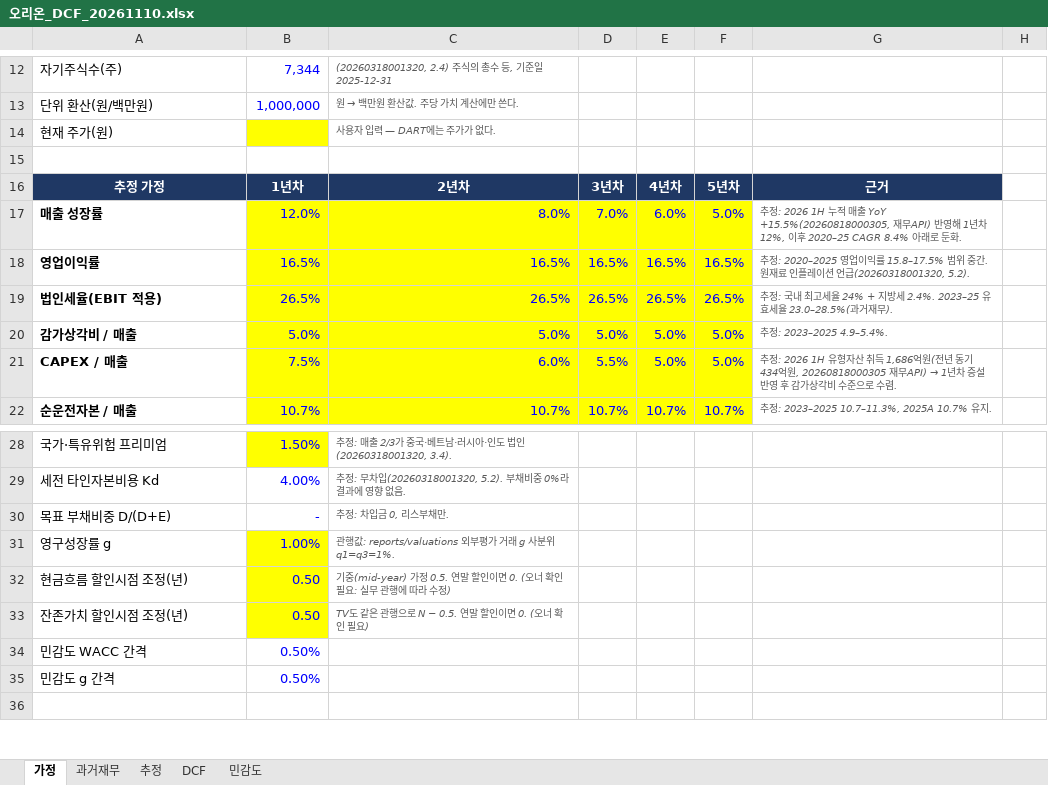
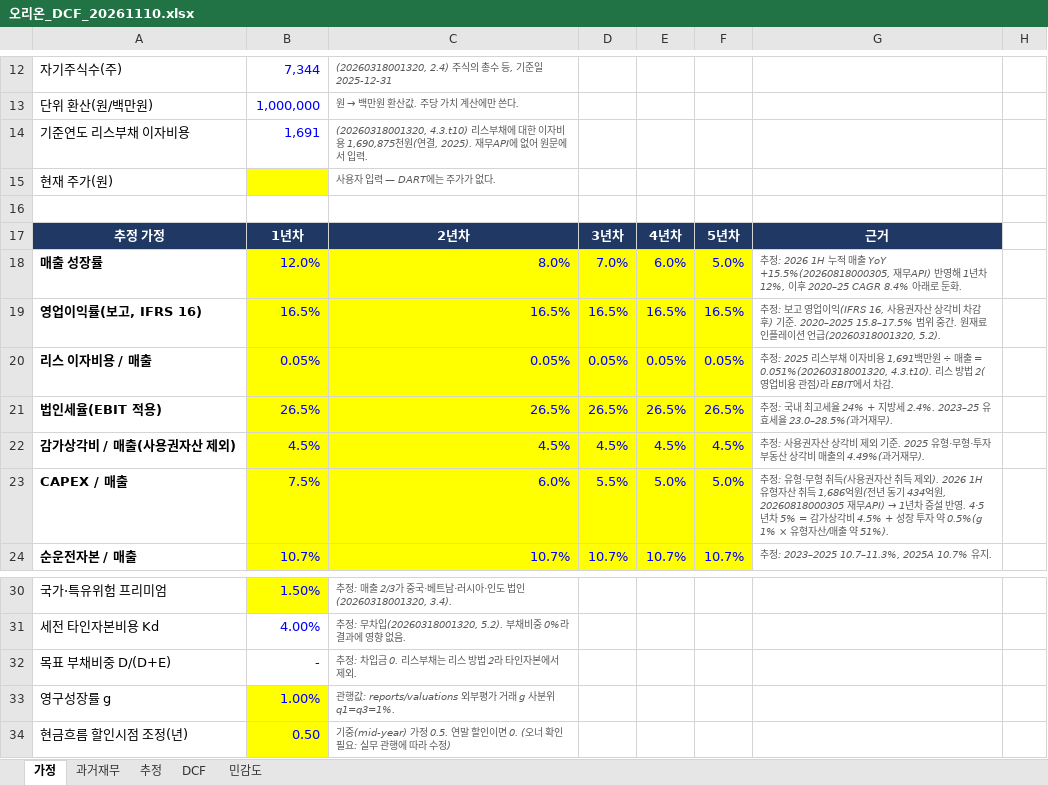
Before and after one commit to myheart9393-svg/dart-mcp, an Excel workbook: reports/오리온_DCF_20261110.xlsx, sheet 가정, drawn as a sheet; only a part is shown, gaps mark what is left out; the shorter side is filled out with more unchanged rows; values as stored, in another font and other column widths than the file's, no borders; removed rows and columns are numbered as before the commit, all else as after; the diff names each change by its address in the sheet, - before the commit and + after, or states it on an @@ line.

```diff
--- a/reports/오리온_DCF_20261110.xlsx (sheet 가정)
+++ b/reports/오리온_DCF_20261110.xlsx (sheet 가정)
+row 14: 기준연도 리스부채 이자비용 | 1,691 | (20260318001320, 4.3.t10) 리스부채에 대한 이자비용 1,690,875천원(연결, 2025). 재무API에 없어 원문에서 입력.
-A19: 영업이익률
+A19: 영업이익률(보고, IFRS 16)
-G19: 추정: 2020–2025 영업이익률 15.8–17.5% 범위…
+G19: 추정: 보고 영업이익(IFRS 16, 사용권자산 상각비 차감 후) 기준. 2020–2025 15.8–17.5% 범위…
+row 20: 리스 이자비용 / 매출 | 0.05% | 0.05% | 0.05% | 0.05% | 0.05% | 추정: 2025 리스부채 이자비용 1,691백만원 ÷ 매출 = 0.051%(20260318001320, 4.3.t10). 리스 방법 2(영업비용 관점)라 EBIT에서 차감.
-row 20: 감가상각비 / 매출 | 5.0% | 5.0% | 5.0% | 5.0% | 5.0% | 추정: 2023–2025 4.9–5.4%.
+row 22: 감가상각비 / 매출(사용권자산 제외) | 4.5% | 4.5% | 4.5% | 4.5% | 4.5% | 추정: 사용권자산 상각비 제외 기준. 2025 유형·무형·투자부동산 상각비 매출의 4.49%(과거재무).
@@ G23: 추정: 2026 1H 유형자산 취득 1,686억원(전년 동기 434억원, 20260818000305 재무API) → 1년차 증설 반영 후 감가상각비 수준으로 수렴. → 추정: 유형·무형 취득(사용권자산 취득 제외). 2026 1H 유형자산 취득 1,686억원(전년 동기 434억원, 20260818000305 재무API) → 1년차 증설 반영. 4·5년차 5% = 감가상각비 4.5% + 성장 투자 약 0.5%(g 1% × 유형자산/매출 약 51%). @@
-C32: 추정: 차입금 0, 리스부채만.
+C32: 추정: 차입금 0. 리스부채는 리스 방법 2라 타인자본에서 제외.
```
Also changed, not shown: sheet 과거재무, sheet 추정, sheet 민감도, sheet DCF, formulas that keep their value, 5 other files.
